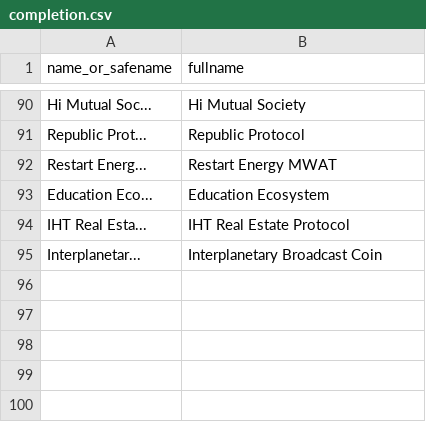
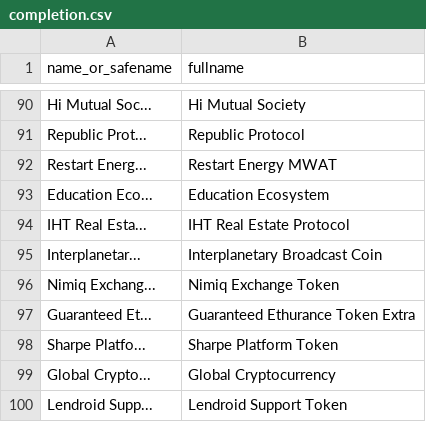
Before and after one commit to perlancar/perl-CryptoCurrency-Catalog, a CSV file: devdata/completion.csv, drawn as a sheet; only a part is shown, gaps mark what is left out.

```diff
--- a/devdata/completion.csv
+++ b/devdata/completion.csv
@@ -95 +95,6 @@ IHT Real Esta...	IHT Real Estate Protocol
 Interplanetar...	Interplanetary Broadcast Coin
+Nimiq Exchang...	Nimiq Exchange Token
+Guaranteed Et...	Guaranteed Ethurance Token Extra
+Sharpe Platfo...	Sharpe Platform Token
+Global Crypto...	Global Cryptocurrency
+Lendroid Supp...	Lendroid Support Token
```
Also changed, not shown: devdata/catalog.csv, devdata/scrape-result.csv, 3 other files.
